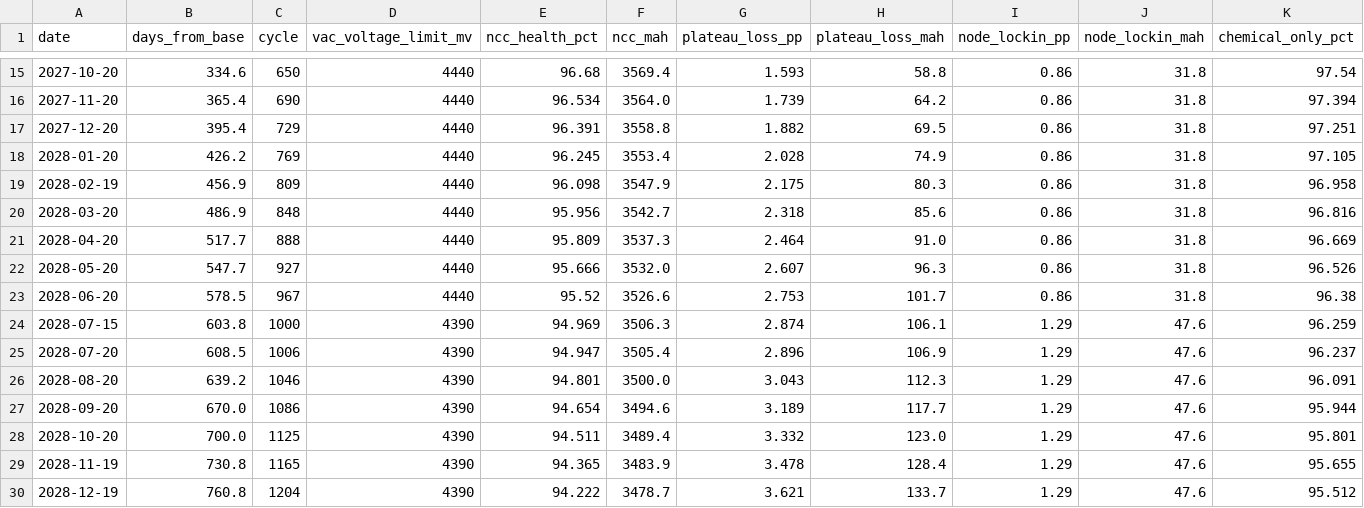
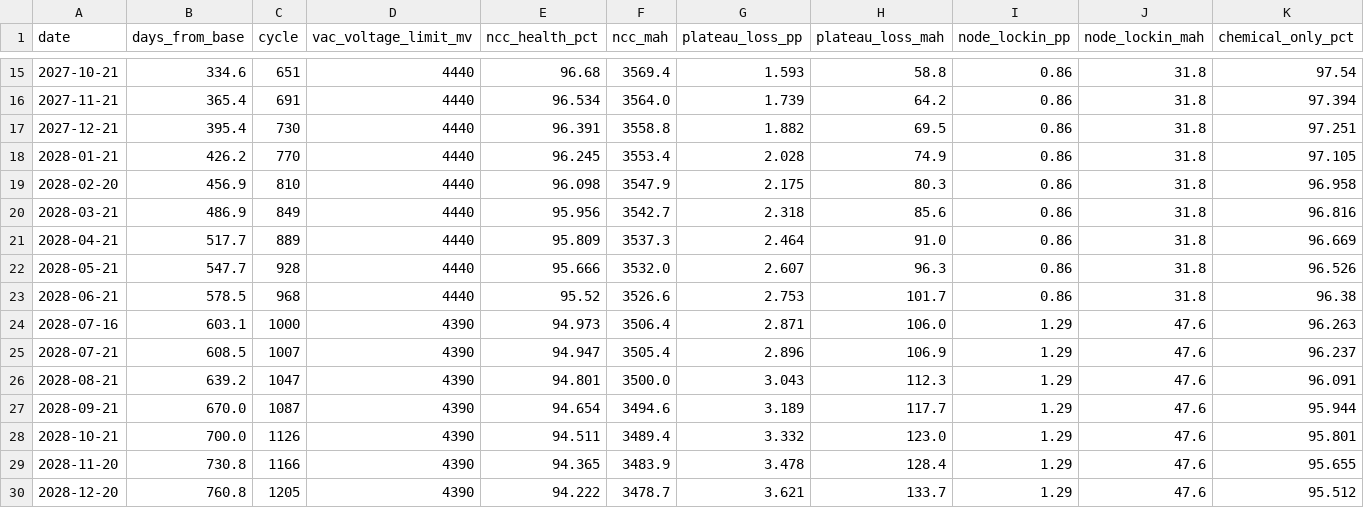
Before and after one commit to Savues/apple-device-metrics, a CSV file: docs/iphone17-forecast.csv, drawn as a sheet; only a part is shown, gaps mark what is left out; removed rows and columns are numbered as before the commit, all else as after; rows hold the shown columns only; the diff covers the shown part only; the diff names each change by its address in the sheet, - before the commit and + after, or states it on an @@ line.

```diff
--- a/docs/iphone17-forecast.csv
+++ b/docs/iphone17-forecast.csv
-A15 (date): 2027-10-20
+A15 (date): 2027-10-21
-C15 (cycle): 650
+C15 (cycle): 651
-A16 (date): 2027-11-20
+A16 (date): 2027-11-21
-C16 (cycle): 690
+C16 (cycle): 691
-A17 (date): 2027-12-20
+A17 (date): 2027-12-21
-C17 (cycle): 729
+C17 (cycle): 730
-A18 (date): 2028-01-20
+A18 (date): 2028-01-21
-C18 (cycle): 769
+C18 (cycle): 770
-A19 (date): 2028-02-19
+A19 (date): 2028-02-20
-C19 (cycle): 809
+C19 (cycle): 810
-A20 (date): 2028-03-20
+A20 (date): 2028-03-21
-C20 (cycle): 848
+C20 (cycle): 849
-A21 (date): 2028-04-20
+A21 (date): 2028-04-21
-C21 (cycle): 888
+C21 (cycle): 889
-A22 (date): 2028-05-20
+A22 (date): 2028-05-21
-C22 (cycle): 927
+C22 (cycle): 928
-A23 (date): 2028-06-20
+A23 (date): 2028-06-21
-C23 (cycle): 967
+C23 (cycle): 968
-row 24: 2028-07-15 | 603.8 | 1000 | 4390 | 94.969 | 3506.3 | 2.874 | 106.1 | 1.29 | 47.6 | 96.259
+row 24: 2028-07-16 | 603.1 | 1000 | 4390 | 94.973 | 3506.4 | 2.871 | 106.0 | 1.29 | 47.6 | 96.263
-A25 (date): 2028-07-20
+A25 (date): 2028-07-21
-C25 (cycle): 1006
+C25 (cycle): 1007
-A26 (date): 2028-08-20
+A26 (date): 2028-08-21
-C26 (cycle): 1046
+C26 (cycle): 1047
-A27 (date): 2028-09-20
+A27 (date): 2028-09-21
-C27 (cycle): 1086
+C27 (cycle): 1087
-A28 (date): 2028-10-20
+A28 (date): 2028-10-21
-C28 (cycle): 1125
+C28 (cycle): 1126
-A29 (date): 2028-11-19
+A29 (date): 2028-11-20
-C29 (cycle): 1165
+C29 (cycle): 1166
-A30 (date): 2028-12-19
+A30 (date): 2028-12-20
-C30 (cycle): 1204
+C30 (cycle): 1205
```
Also changed, not shown: 1 added row, 1 removed row and 43 edited cells elsewhere in this file, devices/iphone-01/analytics-timeline.csv, 21 other files.
